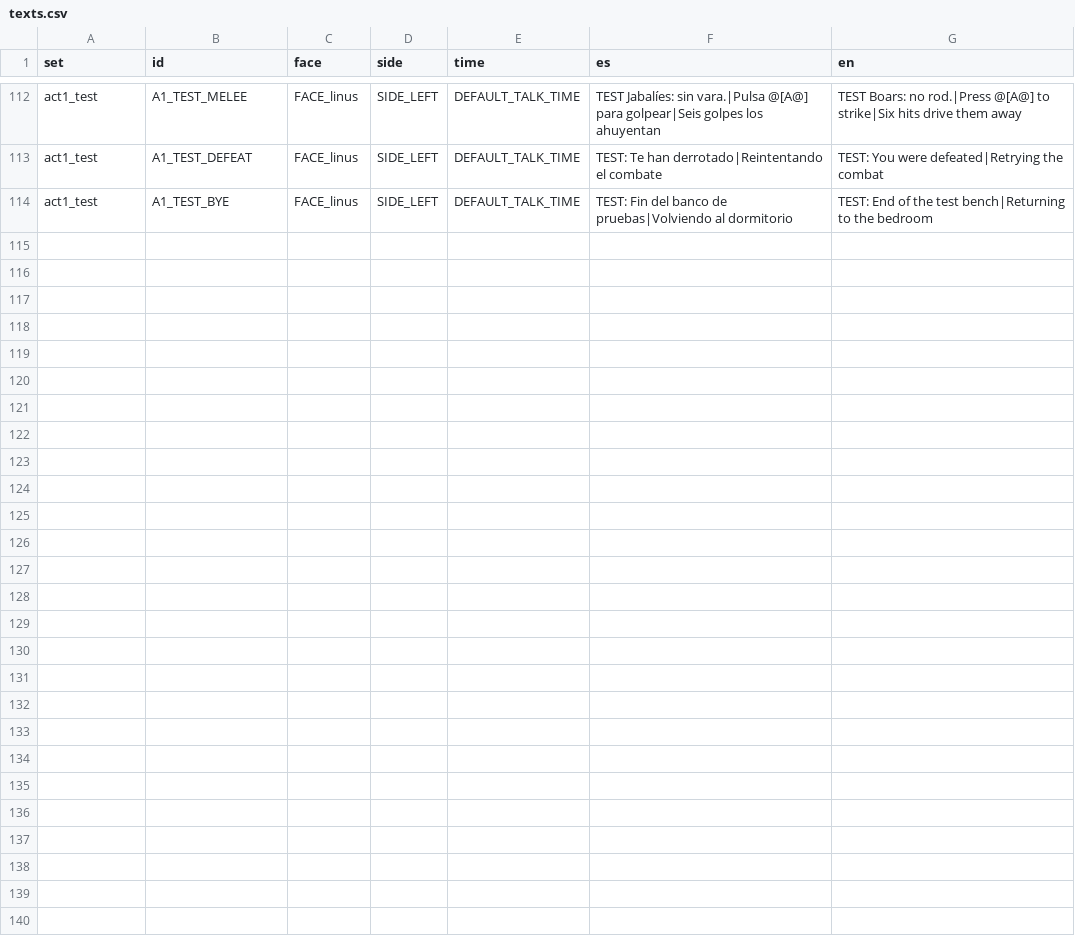
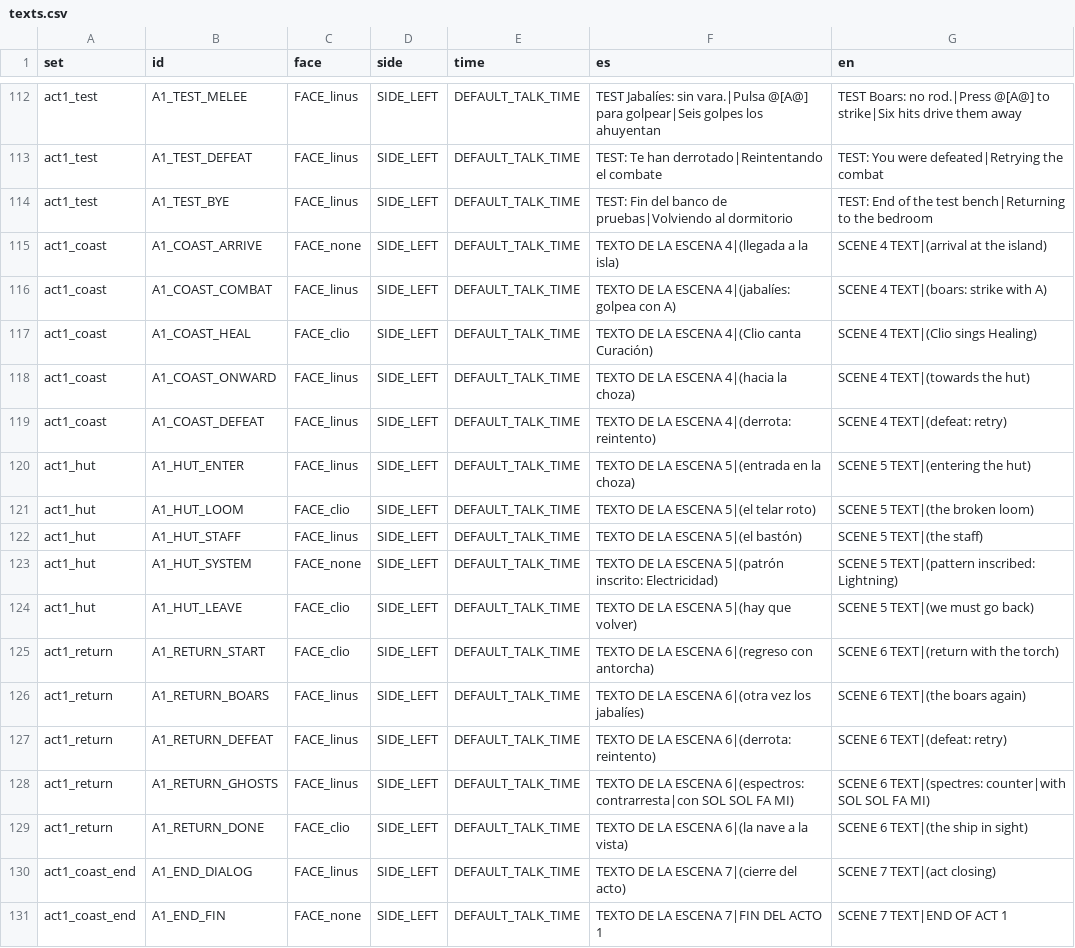
Before and after one commit to Ganso/The-Weave, a CSV file: data/texts.csv, drawn as a sheet; only a part is shown, gaps mark what is left out.

```diff
--- a/data/texts.csv
+++ b/data/texts.csv
@@ -114 +114,18 @@ act1_test,A1_TEST_DEFEAT,FACE_linus,SIDE_LEFT,DEFAULT_TALK_TIME,TEST: Te han der
 act1_test,A1_TEST_BYE,FACE_linus,SIDE_LEFT,DEFAULT_TALK_TIME,TEST: Fin del banco de pruebas|Volviendo al dormitorio,TEST: End of the test bench|Returning to the bedroom
+act1_coast,A1_COAST_ARRIVE,FACE_none,SIDE_LEFT,DEFAULT_TALK_TIME,TEXTO DE LA ESCENA 4|(llegada a la isla),SCENE 4 TEXT|(arrival at the island)
+act1_coast,A1_COAST_COMBAT,FACE_linus,SIDE_LEFT,DEFAULT_TALK_TIME,TEXTO DE LA ESCENA 4|(jabalíes: golpea con A),SCENE 4 TEXT|(boars: strike with A)
+act1_coast,A1_COAST_HEAL,FACE_clio,SIDE_LEFT,DEFAULT_TALK_TIME,TEXTO DE LA ESCENA 4|(Clio canta Curación),SCENE 4 TEXT|(Clio sings Healing)
+act1_coast,A1_COAST_ONWARD,FACE_linus,SIDE_LEFT,DEFAULT_TALK_TIME,TEXTO DE LA ESCENA 4|(hacia la choza),SCENE 4 TEXT|(towards the hut)
+act1_coast,A1_COAST_DEFEAT,FACE_linus,SIDE_LEFT,DEFAULT_TALK_TIME,TEXTO DE LA ESCENA 4|(derrota: reintento),SCENE 4 TEXT|(defeat: retry)
+act1_hut,A1_HUT_ENTER,FACE_linus,SIDE_LEFT,DEFAULT_TALK_TIME,TEXTO DE LA ESCENA 5|(entrada en la choza),SCENE 5 TEXT|(entering the hut)
+act1_hut,A1_HUT_LOOM,FACE_clio,SIDE_LEFT,DEFAULT_TALK_TIME,TEXTO DE LA ESCENA 5|(el telar roto),SCENE 5 TEXT|(the broken loom)
+act1_hut,A1_HUT_STAFF,FACE_linus,SIDE_LEFT,DEFAULT_TALK_TIME,TEXTO DE LA ESCENA 5|(el bastón),SCENE 5 TEXT|(the staff)
+act1_hut,A1_HUT_SYSTEM,FACE_none,SIDE_LEFT,DEFAULT_TALK_TIME,TEXTO DE LA ESCENA 5|(patrón inscrito: Electricidad),SCENE 5 TEXT|(pattern inscribed: Lightning)
+act1_hut,A1_HUT_LEAVE,FACE_clio,SIDE_LEFT,DEFAULT_TALK_TIME,TEXTO DE LA ESCENA 5|(hay que volver),SCENE 5 TEXT|(we must go back)
+act1_return,A1_RETURN_START,FACE_clio,SIDE_LEFT,DEFAULT_TALK_TIME,TEXTO DE LA ESCENA 6|(regreso con antorcha),SCENE 6 TEXT|(return with the torch)
+act1_return,A1_RETURN_BOARS,FACE_linus,SIDE_LEFT,DEFAULT_TALK_TIME,TEXTO DE LA ESCENA 6|(otra vez los jabalíes),SCENE 6 TEXT|(the boars again)
+act1_return,A1_RETURN_DEFEAT,FACE_linus,SIDE_LEFT,DEFAULT_TALK_TIME,TEXTO DE LA ESCENA 6|(derrota: reintento),SCENE 6 TEXT|(defeat: retry)
+act1_return,A1_RETURN_GHOSTS,FACE_linus,SIDE_LEFT,DEFAULT_TALK_TIME,TEXTO DE LA ESCENA 6|(espectros: contrarresta|con SOL SOL FA MI),SCENE 6 TEXT|(spectres: counter|with SOL SOL FA MI)
+act1_return,A1_RETURN_DONE,FACE_clio,SIDE_LEFT,DEFAULT_TALK_TIME,TEXTO DE LA ESCENA 6|(la nave a la vista),SCENE 6 TEXT|(the ship in sight)
+act1_coast_end,A1_END_DIALOG,FACE_linus,SIDE_LEFT,DEFAULT_TALK_TIME,TEXTO DE LA ESCENA 7|(cierre del acto),SCENE 7 TEXT|(act closing)
+act1_coast_end,A1_END_FIN,FACE_none,SIDE_LEFT,DEFAULT_TALK_TIME,TEXTO DE LA ESCENA 7|FIN DEL ACTO 1,SCENE 7 TEXT|END OF ACT 1
```
Also changed, not shown: 21 other files.
